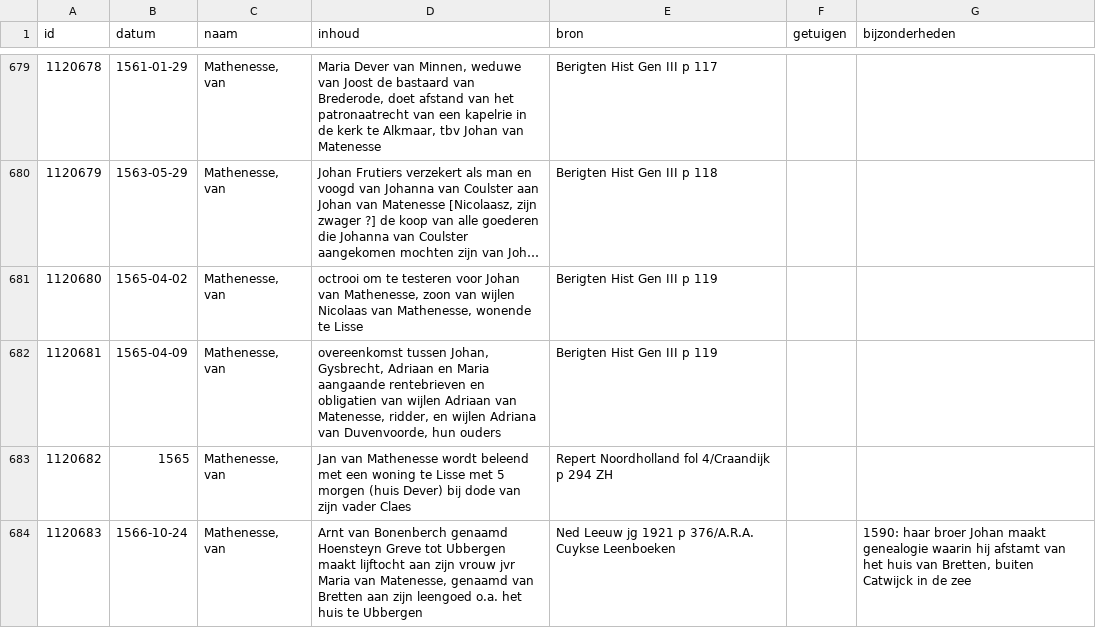
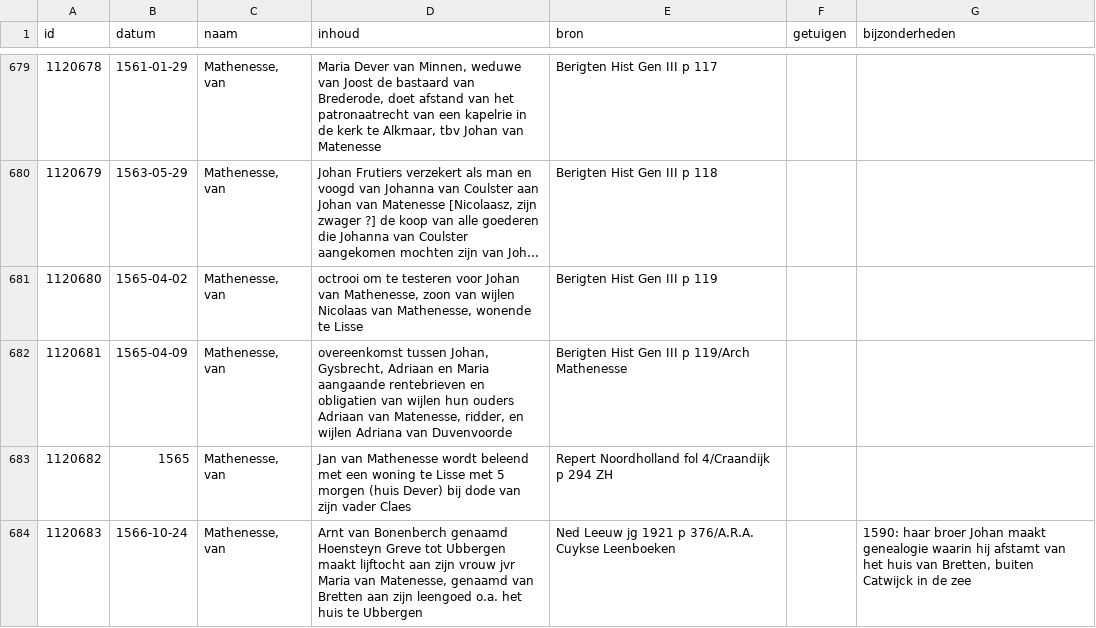
Before and after one commit to collectiegroesbeek/collectiegroesbeek-data, a CSV file: Coll Gr M.csv, drawn as a sheet; only a part is shown, gaps mark what is left out; long unchanged cells end in …; the diff covers the shown part only.

```diff
--- a/Coll Gr M.csv
+++ b/Coll Gr M.csv
@@ -681,3 +681,3 @@ id,datum,naam,inhoud,bron,getuigen,bijzonderheden,,,,,,
 1120680,1565-04-02,"Mathenesse, van","octrooi om te testeren voor Johan van Mathenesse, zoon van wijlen Nicolaas van Mathenesse, wonende te Lisse",Berigten Hist Gen III p 119,,,,,,,,
-1120681,1565-04-09,"Mathenesse, van","overeenkomst tussen Johan, Gysbrecht, Adriaan en Maria aangaande rentebrieven en obligatien van wijlen Adriaan van Matenesse, ridder, en wijlen Adriana van Duvenvoorde, hun ouders",Berigten Hist Gen III p 119,,,,,,,,
+1120681,1565-04-09,"Mathenesse, van","overeenkomst tussen Johan, Gysbrecht, Adriaan en Maria aangaande rentebrieven en obligatien van wijlen hun ouders Adriaan van Matenesse, ridder, en wijlen Adriana van Duvenvoorde ",Berigten Hist Gen III p 119/Arch Mathenesse,,,,,,,,
 1120682,1565,"Mathenesse, van",Jan van Mathenesse wordt beleend met een woning te Lisse met 5 morgen (huis Dever) bij dode van zijn vader Claes,Repert Noordholland fol 4/Craandijk p 294 ZH,,,,,,,,
```
Also changed, not shown: 6 edited cells elsewhere in this file, Coll Gr 7 Bloemendaal transportregister.csv, Coll Gr P Q.csv, 13 other files.
